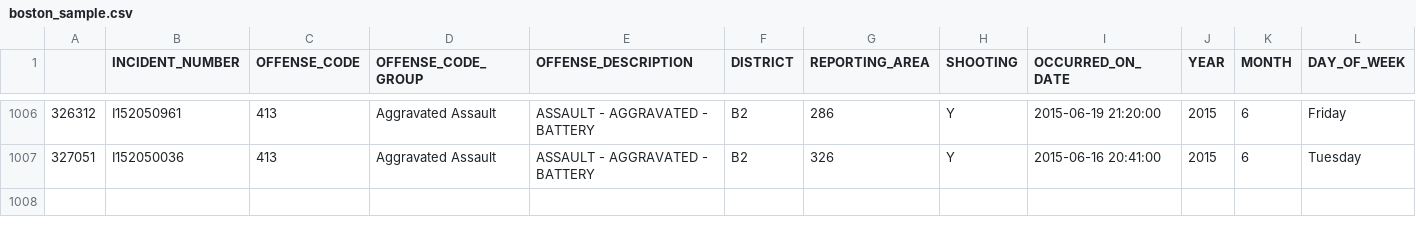
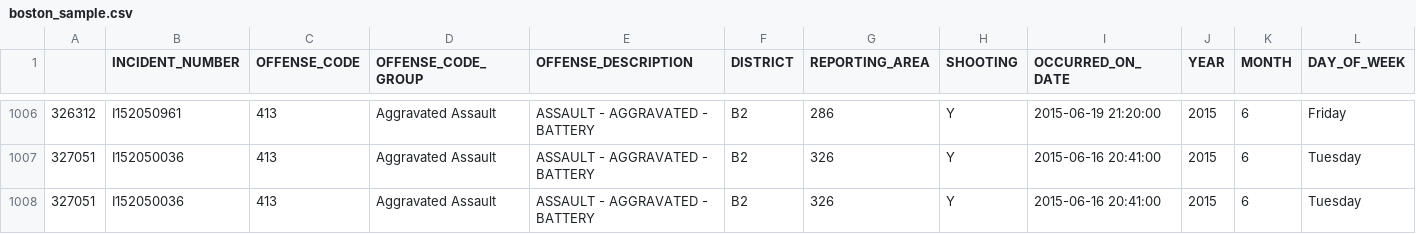
Before and after one commit to darenr/simple-geo-plotting, a CSV file: datasets/boston_sample.csv, drawn as a sheet; only a part is shown, gaps mark what is left out; rows hold the shown columns only; the diff names each change by its address in the sheet, - before the commit and + after, or states it on an @@ line.

Commit message:
added outlier detection along with parsing example from a GIS combined column

```diff
--- a/datasets/boston_sample.csv
+++ b/datasets/boston_sample.csv
+row 1008: 327051 | I152050036 | 413 | Aggravated Assault | ASSAULT - AGGRAVATED - BATTERY | B2 | 326 | Y | 2015-06-16 20:41:00 | 2015 | 6 | Tuesday
```
Also changed, not shown: 1 other file.
